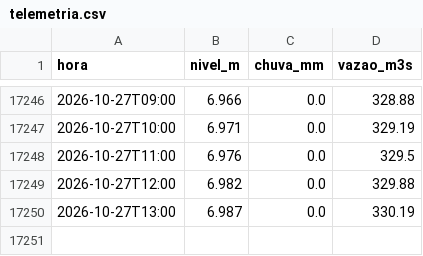
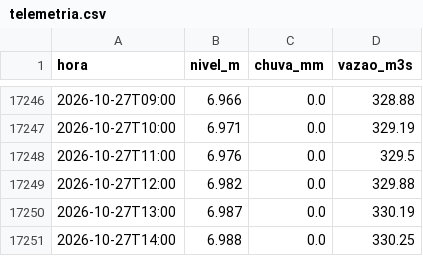
Before and after one commit to mauriciorschmitt/riomafranivel, a CSV file: dados/mafra-rionegro/telemetria.csv, drawn as a sheet; only a part is shown, gaps mark what is left out.

```diff
--- a/dados/mafra-rionegro/telemetria.csv
+++ b/dados/mafra-rionegro/telemetria.csv
@@ -17250 +17250,2 @@ hora,nivel_m,chuva_mm,vazao_m3s
 2026-10-27T13:00,6.987,0.0,330.19
+2026-10-27T14:00,6.988,0.0,330.25
```
Also changed, not shown: 3 other files.
